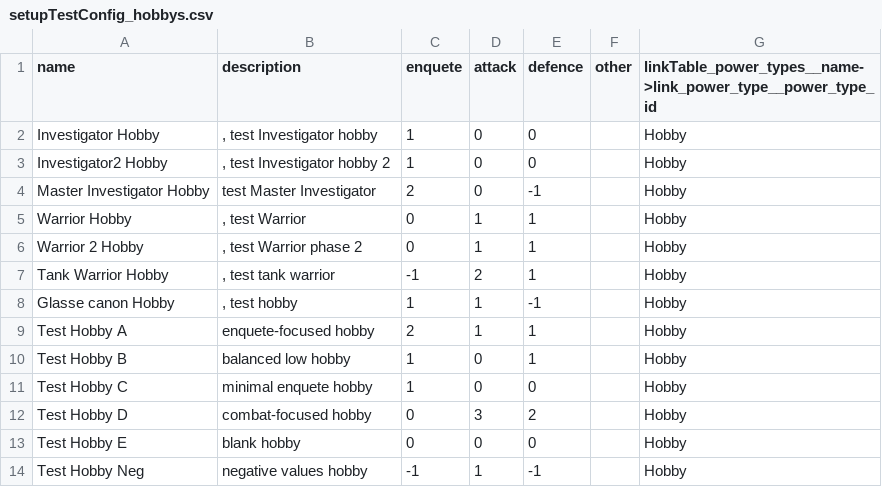
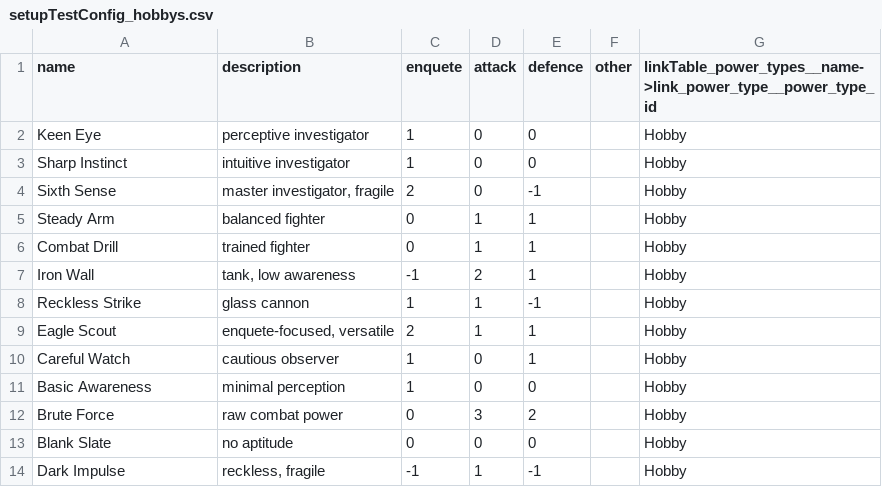
Before and after one commit to Edward-Croc/RPGConquestGame, a CSV file: var/csv/setupTestConfig_hobbys.csv, drawn as a sheet.

```diff
--- a/var/csv/setupTestConfig_hobbys.csv
+++ b/var/csv/setupTestConfig_hobbys.csv
@@ -1,14 +1,14 @@
 name,description,enquete,attack,defence,other,linkTable_power_types__name->link_power_type__power_type_id
-"Investigator Hobby",", test Investigator hobby",1,0,0,,Hobby
-"Investigator2 Hobby",", test Investigator hobby 2 ",1,0,0,,Hobby
-"Master Investigator Hobby"," test Master Investigator",2,0,-1,,Hobby
-"Warrior Hobby",", test Warrior",0,1,1,,Hobby
-"Warrior 2 Hobby",", test Warrior phase 2 ",0,1,1,,Hobby
-"Tank Warrior Hobby",",  test tank warrior",-1,2,1,,Hobby
-"Glasse canon Hobby",", test hobby",1,1,-1,,Hobby
-"Test Hobby A"," enquete-focused hobby",2,1,1,,Hobby
-"Test Hobby B"," balanced low hobby",1,0,1,,Hobby
-"Test Hobby C"," minimal enquete hobby",1,0,0,,Hobby
-"Test Hobby D"," combat-focused hobby",0,3,2,,Hobby
-"Test Hobby E"," blank hobby",0,0,0,,Hobby
-"Test Hobby Neg"," negative values hobby",-1,1,-1,,Hobby
+"Keen Eye"," perceptive investigator",1,0,0,,Hobby
+"Sharp Instinct"," intuitive investigator",1,0,0,,Hobby
+"Sixth Sense"," master investigator, fragile",2,0,-1,,Hobby
+"Steady Arm"," balanced fighter",0,1,1,,Hobby
+"Combat Drill"," trained fighter",0,1,1,,Hobby
+"Iron Wall"," tank, low awareness",-1,2,1,,Hobby
+"Reckless Strike"," glass cannon",1,1,-1,,Hobby
+"Eagle Scout"," enquete-focused, versatile",2,1,1,,Hobby
+"Careful Watch"," cautious observer",1,0,1,,Hobby
+"Basic Awareness"," minimal perception",1,0,0,,Hobby
+"Brute Force"," raw combat power",0,3,2,,Hobby
+"Blank Slate"," no aptitude",0,0,0,,Hobby
+"Dark Impulse"," reckless, fragile",-1,1,-1,,Hobby
```
Also changed, not shown: var/csv/setupTestConfig_advanced.csv, var/csv/setupTestConfig_jobs.csv, 15 other files.
